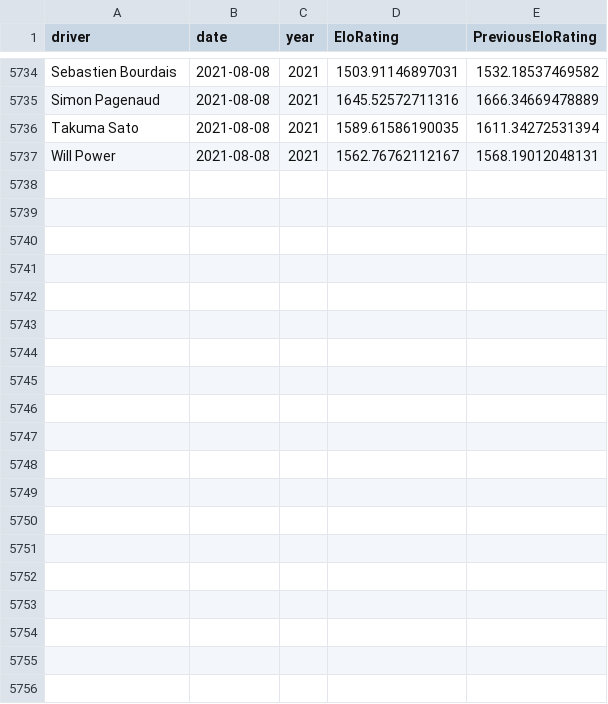
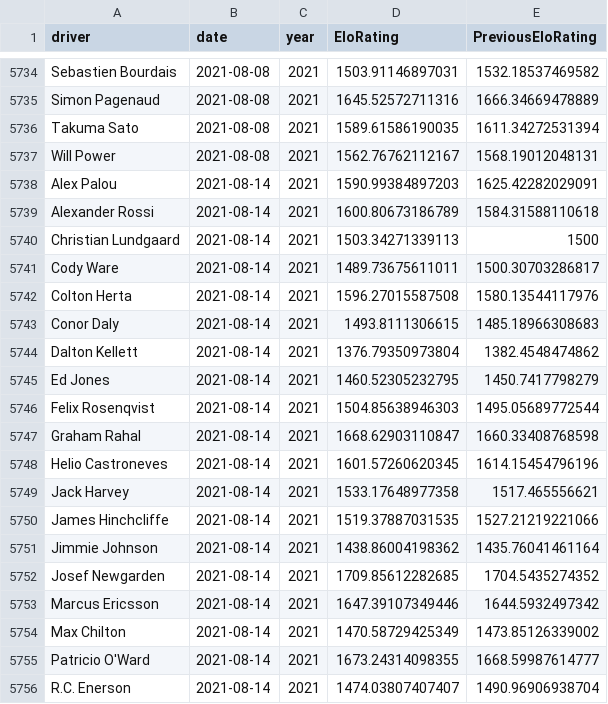
Before and after one commit to drewbennison/thesingleseater, a CSV file: datasets/elo_ratings/elo_tracker.csv, drawn as a sheet; only a part is shown, gaps mark what is left out; the diff covers the shown part only.

```diff
--- a/datasets/elo_ratings/elo_tracker.csv
+++ b/datasets/elo_ratings/elo_tracker.csv
@@ -5737 +5737,20 @@ Takuma Sato,2021-08-08,2021,1589.61586190035,1611.34272531394
 Will Power,2021-08-08,2021,1562.76762112167,1568.19012048131
+Alex Palou,2021-08-14,2021,1590.99384897203,1625.42282029091
+Alexander Rossi,2021-08-14,2021,1600.80673186789,1584.31588110618
+Christian Lundgaard,2021-08-14,2021,1503.34271339113,1500
+Cody Ware,2021-08-14,2021,1489.73675611011,1500.30703286817
+Colton Herta,2021-08-14,2021,1596.27015587508,1580.13544117976
+Conor Daly,2021-08-14,2021,1493.8111306615,1485.18966308683
+Dalton Kellett,2021-08-14,2021,1376.79350973804,1382.4548474862
+Ed Jones,2021-08-14,2021,1460.52305232795,1450.7417798279
+Felix Rosenqvist,2021-08-14,2021,1504.85638946303,1495.05689772544
+Graham Rahal,2021-08-14,2021,1668.62903110847,1660.33408768598
+Helio Castroneves,2021-08-14,2021,1601.57260620345,1614.15454796196
+Jack Harvey,2021-08-14,2021,1533.17648977358,1517.465556621
+James Hinchcliffe,2021-08-14,2021,1519.37887031535,1527.21219221066
+Jimmie Johnson,2021-08-14,2021,1438.86004198362,1435.76041461164
+Josef Newgarden,2021-08-14,2021,1709.85612282685,1704.5435274352
+Marcus Ericsson,2021-08-14,2021,1647.39107349446,1644.5932497342
+Max Chilton,2021-08-14,2021,1470.58729425349,1473.85126339002
+Patricio O'Ward,2021-08-14,2021,1673.24314098355,1668.59987614777
+R.C. Enerson,2021-08-14,2021,1474.03807407407,1490.96906938704
```
Also changed, not shown: 9 added rows and 1 edited cell elsewhere in this file, 2 other files.
